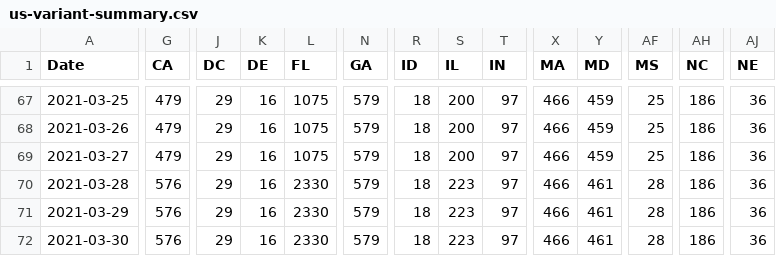
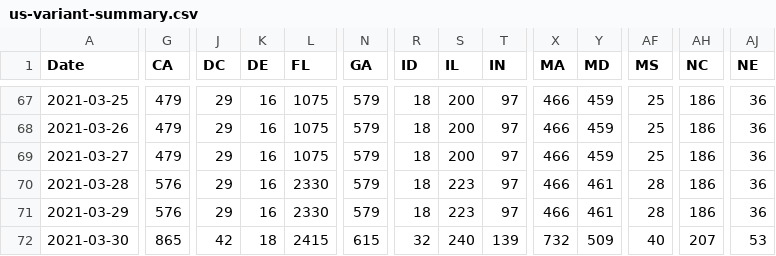
Before and after one commit to USATODAY/covid-variants, a CSV file: us-variant-summary.csv, drawn as a sheet; only a part is shown, gaps mark what is left out; the diff covers the shown part only; the diff names each change by its address in the sheet, - before the commit and + after, or states it on an @@ line.

Commit message:
Tue 30 Mar 2021 06:35:03 PM EDT

```diff
--- a/us-variant-summary.csv
+++ b/us-variant-summary.csv
-G72 (CA): 576
+G72 (CA): 865
-J72 (DC): 29
+J72 (DC): 42
-K72 (DE): 16
+K72 (DE): 18
-L72 (FL): 2330
+L72 (FL): 2415
-N72 (GA): 579
+N72 (GA): 615
-R72 (ID): 18
+R72 (ID): 32
-S72 (IL): 223
+S72 (IL): 240
-T72 (IN): 97
+T72 (IN): 139
-X72 (MA): 466
+X72 (MA): 732
-Y72 (MD): 461
+Y72 (MD): 509
-AF72 (MS): 28
+AF72 (MS): 40
-AH72 (NC): 186
+AH72 (NC): 207
-AJ72 (NE): 36
+AJ72 (NE): 53
```
Also changed, not shown: 7 edited cells elsewhere in this file.
